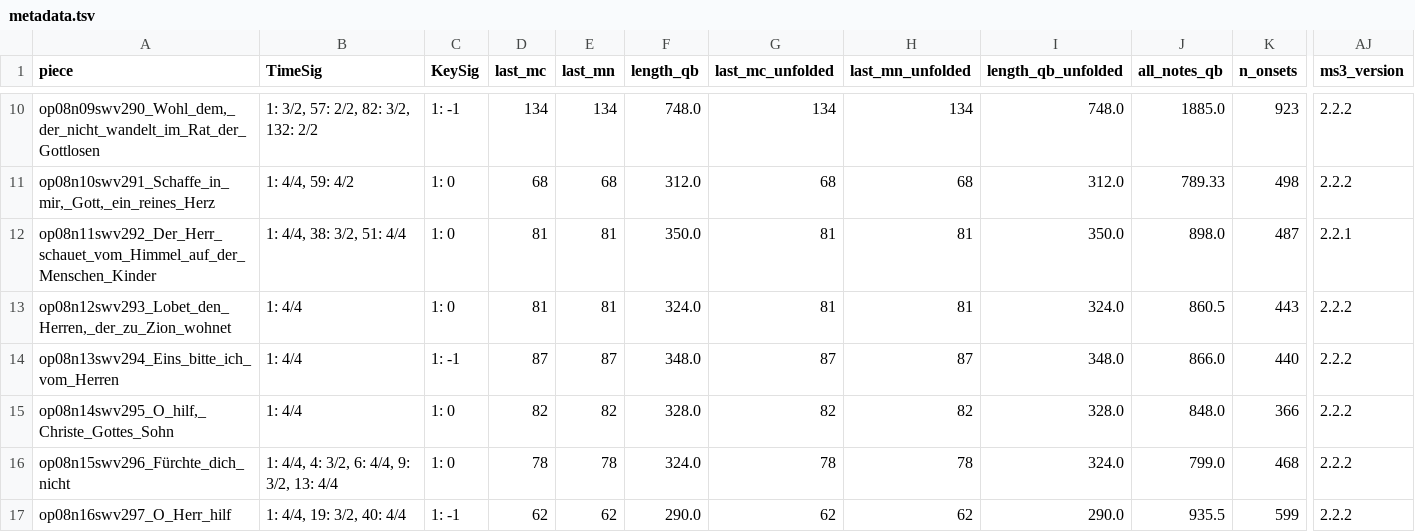
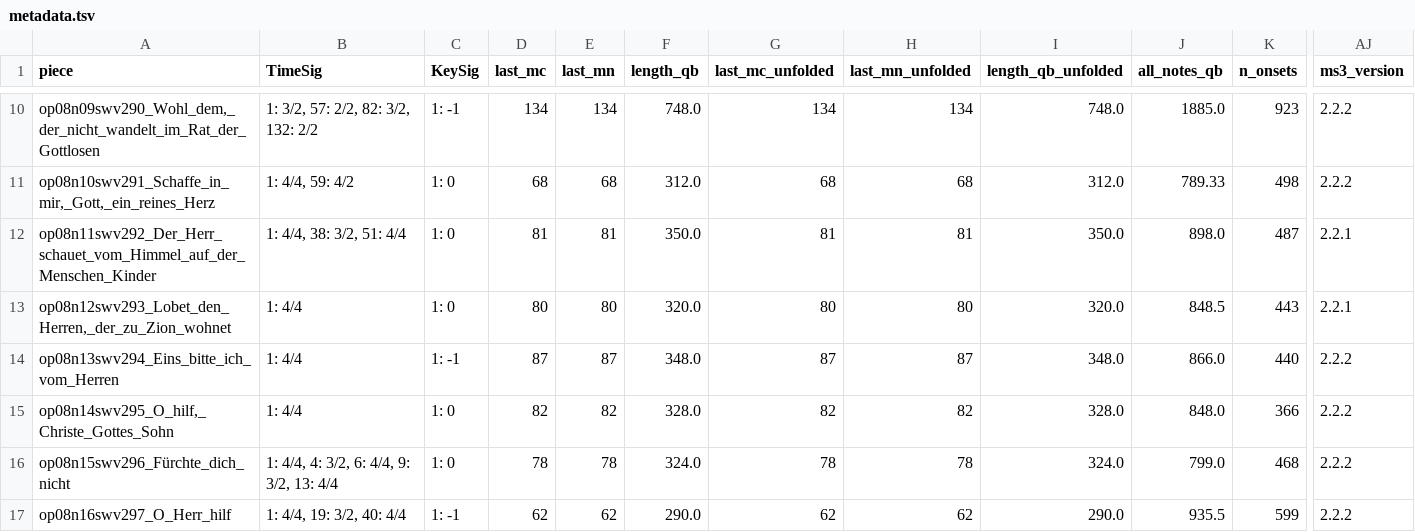
Before and after one commit to DCMLab/kleine_geistliche_konzerte, a TSV file: metadata.tsv, drawn as a sheet; only a part is shown, gaps mark what is left out; the diff names each change by its address in the sheet, - before the commit and + after, or states it on an @@ line.

```diff
--- a/metadata.tsv
+++ b/metadata.tsv
-D13 (last_mc): 81
+D13 (last_mc): 80
-E13 (last_mn): 81
+E13 (last_mn): 80
-F13 (length_qb): 324.0
+F13 (length_qb): 320.0
-G13 (last_mc_unfolded): 81
+G13 (last_mc_unfolded): 80
-H13 (last_mn_unfolded): 81
+H13 (last_mn_unfolded): 80
-I13 (length_qb_unfolded): 324.0
+I13 (length_qb_unfolded): 320.0
-J13 (all_notes_qb): 860.5
+J13 (all_notes_qb): 848.5
-AJ13 (ms3_version): 2.2.2
+AJ13 (ms3_version): 2.2.1
```
Also changed, not shown: harmonies/op08n12swv293_Lobet_den_Herren,_der_zu_Zion_wohnet.harmonies.tsv, measures/op08n12swv293_Lobet_den_Herren,_der_zu_Zion_wohnet.measures.tsv, 8 other files.
